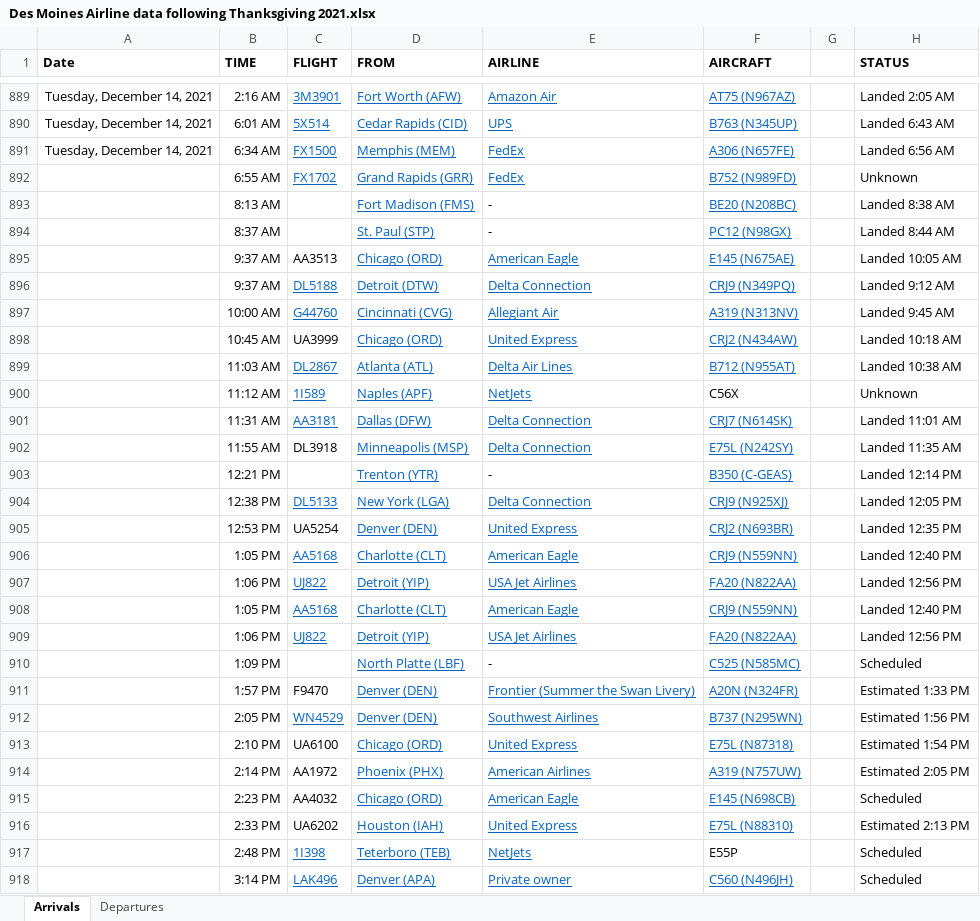
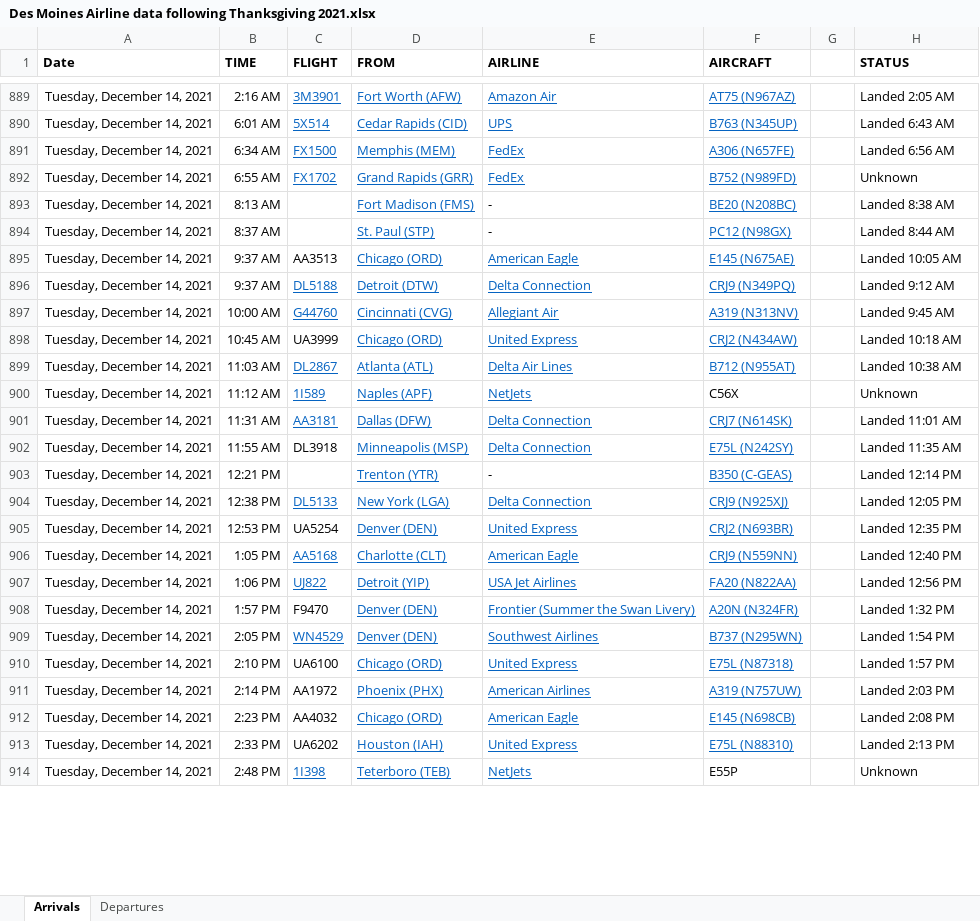
Before and after one commit to profSeeger/LVM-Code, an Excel workbook: codeLibrary/R/R/airlineData/Des Moines Airline data following Thanksgiving 2021.xlsx, sheet Arrivals, drawn as a sheet; only a part is shown, gaps mark what is left out; values as stored, in another font and other column widths than the file's, no borders; removed rows and columns are numbered as before the commit, all else as after; the diff covers the shown part only; the diff names each change by its address in the sheet, - before the commit and + after, or states it on an @@ line.

Commit message:
Update Des Moines Airline data following Thanksgiving 2021.xlsx

```diff
--- a/codeLibrary/R/R/airlineData/Des Moines Airline data following Thanksgiving 2021.xlsx (sheet Arrivals)
+++ b/codeLibrary/R/R/airlineData/Des Moines Airline data following Thanksgiving 2021.xlsx (sheet Arrivals)
-A892:A907 (Date): (empty)
+A892:A907 (Date): Tuesday, December 14, 2021
-row 908:  | 1:05 PM | AA5168 | Charlotte (CLT) | American Eagle | CRJ9 (N559NN) |  | Landed 12:40 PM
-row 909:  | 1:06 PM | UJ822 | Detroit (YIP) | USA Jet Airlines | FA20 (N822AA) |  | Landed 12:56 PM
-row 910:  | 1:09 PM |  | North Platte (LBF) | - | C525 (N585MC) |  | Scheduled
-A908:A914 (Date): (empty)
+A908:A914 (Date): Tuesday, December 14, 2021
-H908 (STATUS): Estimated 1:33 PM
+H908 (STATUS): Landed 1:32 PM
-H909 (STATUS): Estimated 1:56 PM
+H909 (STATUS): Landed 1:54 PM
-H910 (STATUS): Estimated 1:54 PM
+H910 (STATUS): Landed 1:57 PM
-H911 (STATUS): Estimated 2:05 PM
+H911 (STATUS): Landed 2:03 PM
-H912 (STATUS): Scheduled
+H912 (STATUS): Landed 2:08 PM
-H913 (STATUS): Estimated 2:13 PM
+H913 (STATUS): Landed 2:13 PM
-H914 (STATUS): Scheduled
+H914 (STATUS): Unknown
-row 918:  | 3:14 PM | LAK496 | Denver (APA) | Private owner | C560 (N496JH) |  | Scheduled
```
Also changed, not shown: 83 added rows, 13 removed rows, 76 edited cells and cell formats elsewhere in this sheet, sheet Departures.
